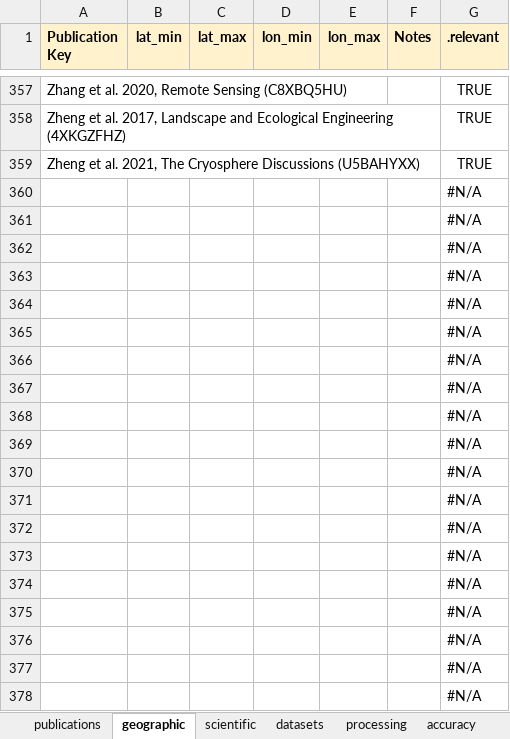
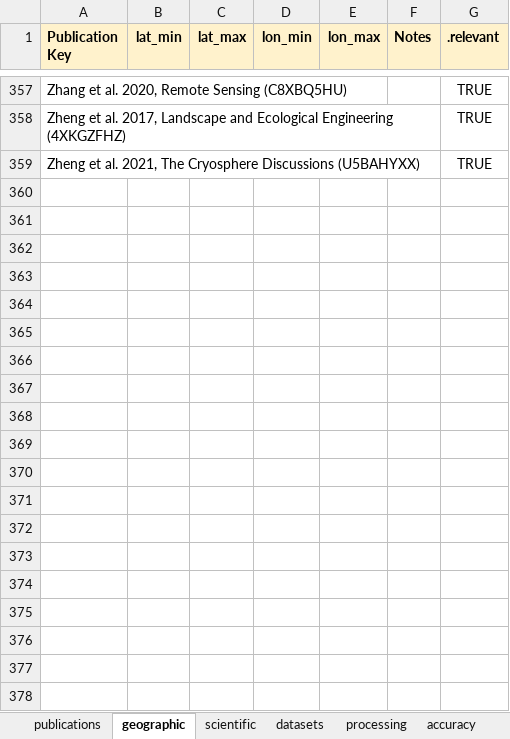
Before and after one commit to iamdonovan/historic_air_photos, an Excel workbook: data/Review_Historic_Air_Photos.xlsx, sheet geographic, drawn as a sheet; only a part is shown, gaps mark what is left out; values as stored, in another font and other column widths than the file's, no borders; charts and pictures and conditional formats not drawn; the diff covers the shown part only; the diff names each change by its address in the sheet, - before the commit and + after, or states it on an @@ line.

```diff
--- a/data/Review_Historic_Air_Photos.xlsx (sheet geographic)
+++ b/data/Review_Historic_Air_Photos.xlsx (sheet geographic)
-row 360:  |  |  |  |  |  | #N/A
-row 361:  |  |  |  |  |  | #N/A
-row 362:  |  |  |  |  |  | #N/A
-row 363:  |  |  |  |  |  | #N/A
-row 364:  |  |  |  |  |  | #N/A
-row 365:  |  |  |  |  |  | #N/A
-row 366:  |  |  |  |  |  | #N/A
-row 367:  |  |  |  |  |  | #N/A
-row 368:  |  |  |  |  |  | #N/A
-row 369:  |  |  |  |  |  | #N/A
-row 370:  |  |  |  |  |  | #N/A
-row 371:  |  |  |  |  |  | #N/A
-row 372:  |  |  |  |  |  | #N/A
-row 373:  |  |  |  |  |  | #N/A
-row 374:  |  |  |  |  |  | #N/A
-row 375:  |  |  |  |  |  | #N/A
-row 376:  |  |  |  |  |  | #N/A
-row 377:  |  |  |  |  |  | #N/A
-row 378:  |  |  |  |  |  | #N/A
```
Also changed, not shown: 655 removed rows and 1 edited cell elsewhere in this sheet, sheet datasets, sheet accuracy, sheet processing, sheet outputs, sheet publications, sheet scientific, formulas that keep their value.
